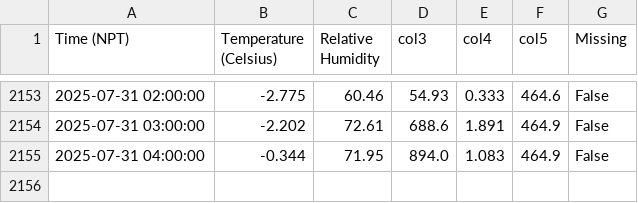
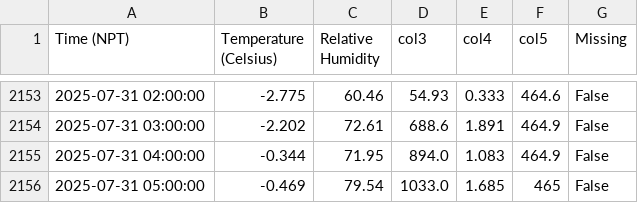
Before and after one commit to G-w-e-n-d-o-l-y-n/MetData_, a CSV file: Camp 2.csv, drawn as a sheet; only a part is shown, gaps mark what is left out; the diff names each change by its address in the sheet, - before the commit and + after, or states it on an @@ line.

```diff
--- a/Camp 2.csv
+++ b/Camp 2.csv
+row 2156: 2025-07-31 05:00:00 | -0.469 | 79.54 | 1033.0 | 1.685 | 465 | False
```
Also changed, not shown: 2 other files.
